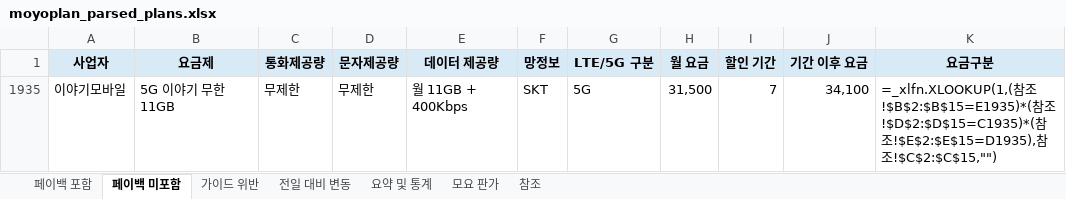
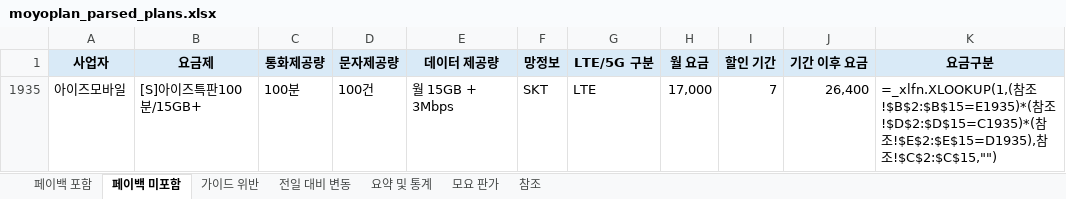
Before and after one commit to kjch444-sketchs/moyoplan-crawler, an Excel workbook: moyoplan_parsed_plans.xlsx, sheet 페이백 미포함, drawn as a sheet; values as stored, in another font and other column widths than the file's, no borders; formulas without a stored value are shown as written; removed rows and columns are numbered as before the commit, all else as after; the diff names each change by its address in the sheet, - before the commit and + after, or states it on an @@ line.

```diff
--- a/moyoplan_parsed_plans.xlsx (sheet 페이백 미포함)
+++ b/moyoplan_parsed_plans.xlsx (sheet 페이백 미포함)
-row 1935: 이야기모바일 | 5G 이야기 무한 11GB | 무제한 | 무제한 | 월 11GB + 400Kbps | SKT | 5G | 31,500 | 7 | 34,100 | =_xlfn.XLOOKUP(1,(참조!$B$2:$B$15=E1935)*(참조!$D$2:$D$15=C1935)*(참조!$E$2:$E$15=D1935),참조!$C$2:$C$15,"")
+row 1935: 아이즈모바일 | [S]아이즈특판100분/15GB+ | 100분 | 100건 | 월 15GB + 3Mbps | SKT | LTE | 17,000 | 7 | 26,400 | =_xlfn.XLOOKUP(1,(참조!$B$2:$B$15=E1935)*(참조!$D$2:$D$15=C1935)*(참조!$E$2:$E$15=D1935),참조!$C$2:$C$15,"")
```
Also changed, not shown: sheet 전일 대비 변동, sheet 페이백 포함, sheet 요약 및 통계, hidden cells.
